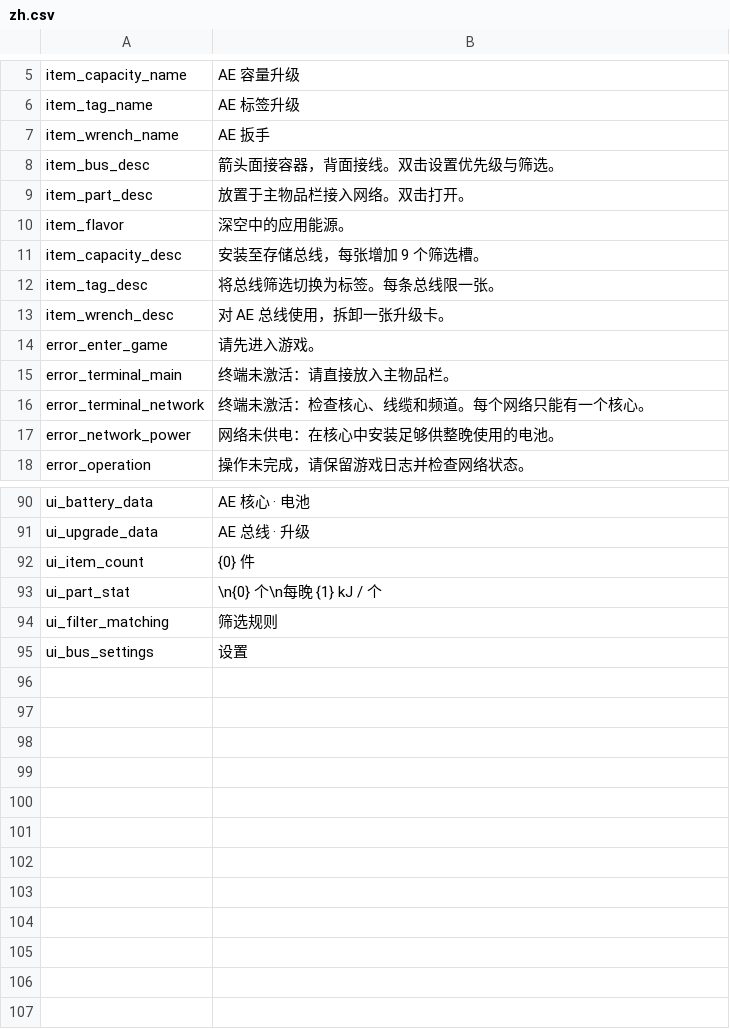
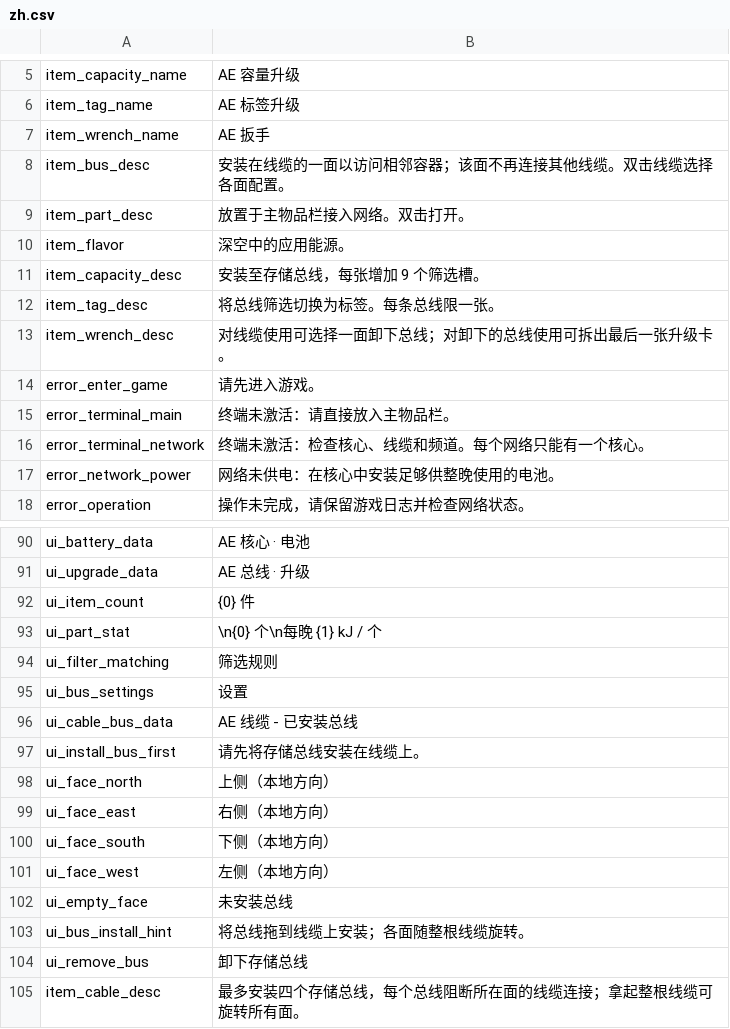
Before and after one commit to Eviadc/DeepSpaceAE, a CSV file: assets/game/Localization/zh.csv, drawn as a sheet; only a part is shown, gaps mark what is left out.

Commit message:
Make storage buses four-sided cable upgrades and refine inventory UI

```diff
--- a/assets/game/Localization/zh.csv
+++ b/assets/game/Localization/zh.csv
@@ -7,3 +7,3 @@ item_tag_name,AE 标签升级
 item_wrench_name,AE 扳手
-item_bus_desc,箭头面接容器，背面接线。双击设置优先级与筛选。
+item_bus_desc,安装在线缆的一面以访问相邻容器；该面不再连接其他线缆。双击线缆选择各面配置。
 item_part_desc,放置于主物品栏接入网络。双击打开。
@@ -12,3 +12,3 @@ item_capacity_desc,安装至存储总线，每张增加 9 个筛选槽。
 item_tag_desc,将总线筛选切换为标签。每条总线限一张。
-item_wrench_desc,对 AE 总线使用，拆卸一张升级卡。
+item_wrench_desc,对线缆使用可选择一面卸下总线；对卸下的总线使用可拆出最后一张升级卡。
 error_enter_game,请先进入游戏。
@@ -95 +95,11 @@ ui_filter_matching,筛选规则
 ui_bus_settings,设置
+ui_cable_bus_data,AE 线缆 - 已安装总线
+ui_install_bus_first,请先将存储总线安装在线缆上。
+ui_face_north,上侧（本地方向）
+ui_face_east,右侧（本地方向）
+ui_face_south,下侧（本地方向）
+ui_face_west,左侧（本地方向）
+ui_empty_face,未安装总线
+ui_bus_install_hint,将总线拖到线缆上安装；各面随整根线缆旋转。
+ui_remove_bus,卸下存储总线
+item_cable_desc,最多安装四个存储总线，每个总线阻断所在面的线缆连接；拿起整根线缆可旋转所有面。
```
Also changed, not shown: assets/game/Localization/en.csv, 21 other files.
